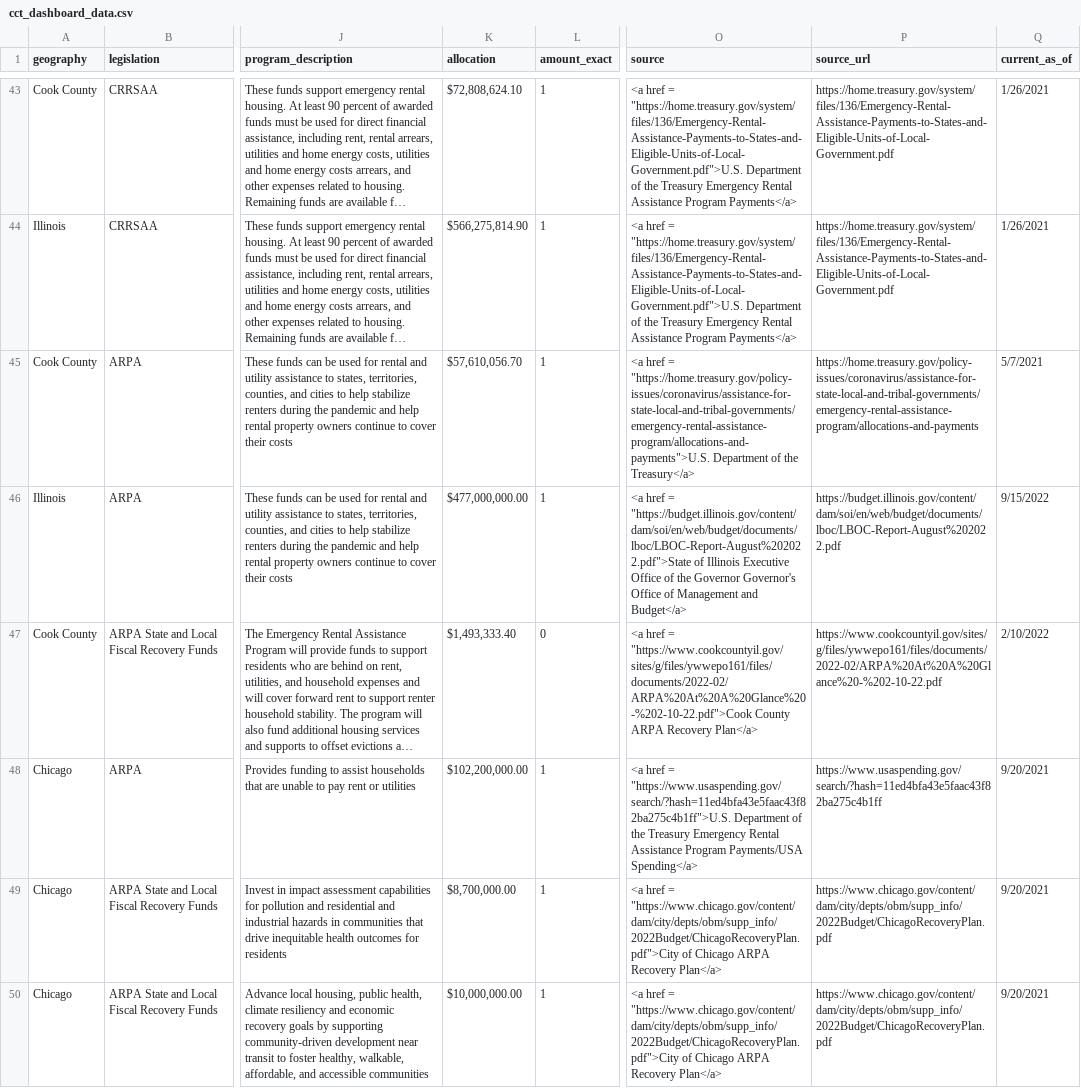
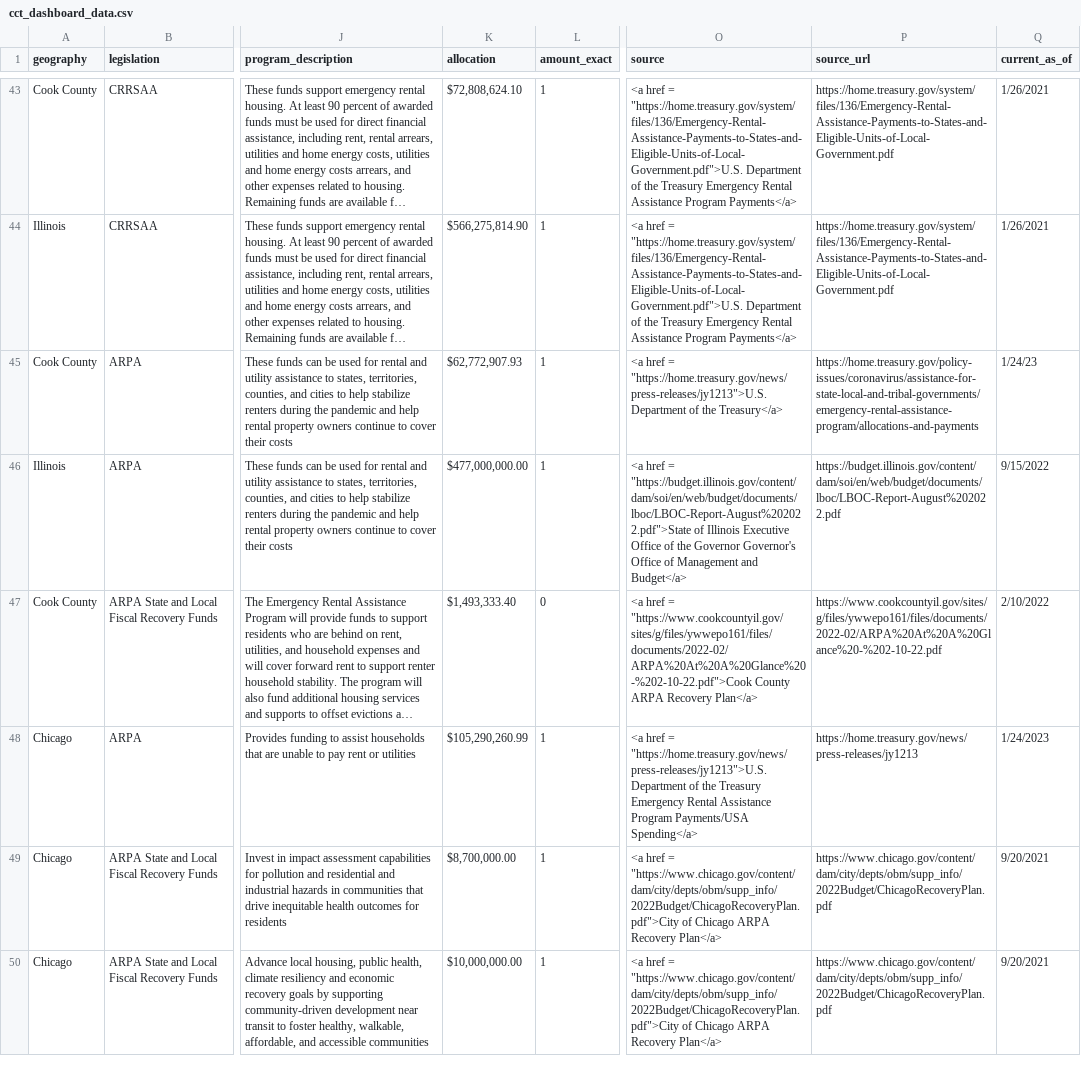
Before and after one commit to kramosurban/Recovery-Funds-Dashboard, a CSV file: data/cct_dashboard_data.csv, drawn as a sheet; only a part is shown, gaps mark what is left out; long unchanged cells end in …; the diff names each change by its address in the sheet, - before the commit and + after, or states it on an @@ line.

Commit message:
Update cct_dashboard_data.csv

```diff
--- a/data/cct_dashboard_data.csv
+++ b/data/cct_dashboard_data.csv
-K45 (allocation): $57,610,056.70
+K45 (allocation): $62,772,907.93
-O45 (source): …href = "https://home.treasury.gov/policy-issues/coronavirus/assistance-for-state-local-and-tribal-governments/emergency-rental-assistance-program/allocations-and-payments">U.S. Department of…
+O45 (source): …href = "https://home.treasury.gov/news/press-releases/jy1213">U.S. Department of…
-Q45 (current_as_of): 5/7/2021
+Q45 (current_as_of): 1/24/23
-K48 (allocation): $102,200,000.00
+K48 (allocation): $105,290,260.99
-O48 (source): …href = "https://www.usaspending.gov/search/?hash=11ed4bfa43e5faac43f82ba275c4b1ff">U.S. Department of…
+O48 (source): …href = "https://home.treasury.gov/news/press-releases/jy1213">U.S. Department of…
-P48 (source_url): https://www.usaspending.gov/search/?hash=11ed4bfa43e5faac43f82ba275c4b1ff
+P48 (source_url): https://home.treasury.gov/news/press-releases/jy1213
-Q48 (current_as_of): 9/20/2021
+Q48 (current_as_of): 1/24/2023
```
